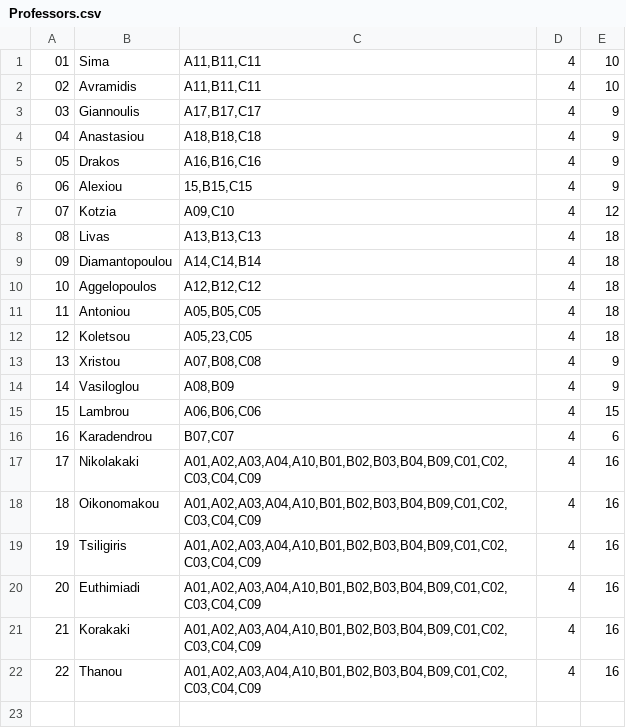
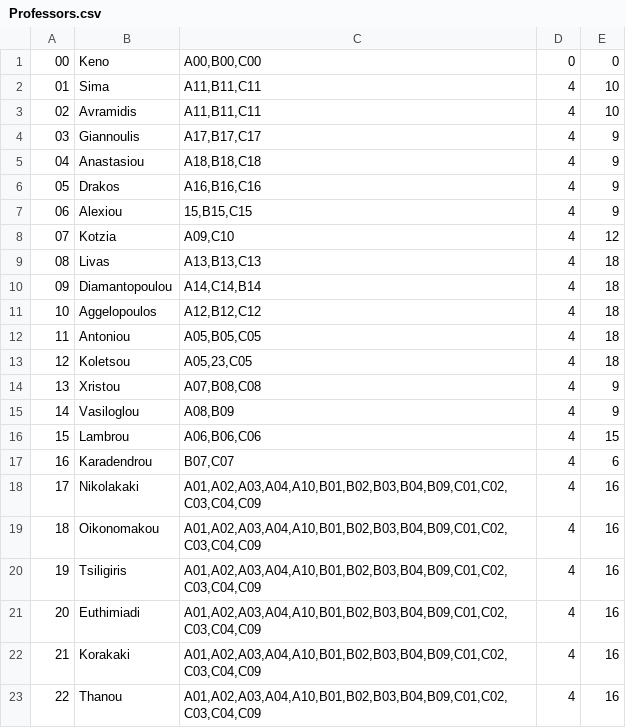
Before and after one commit to AndrianaSm/ClassScheduling, a CSV file: data/Professors.csv, drawn as a sheet.

```diff
--- a/data/Professors.csv
+++ b/data/Professors.csv
@@ -1 +1,2 @@
+00;Keno;A00,B00,C00;0;0
 01;Sima;A11,B11,C11;4;10
```
Also changed, not shown: data/Subjects.csv, 6 other files.
